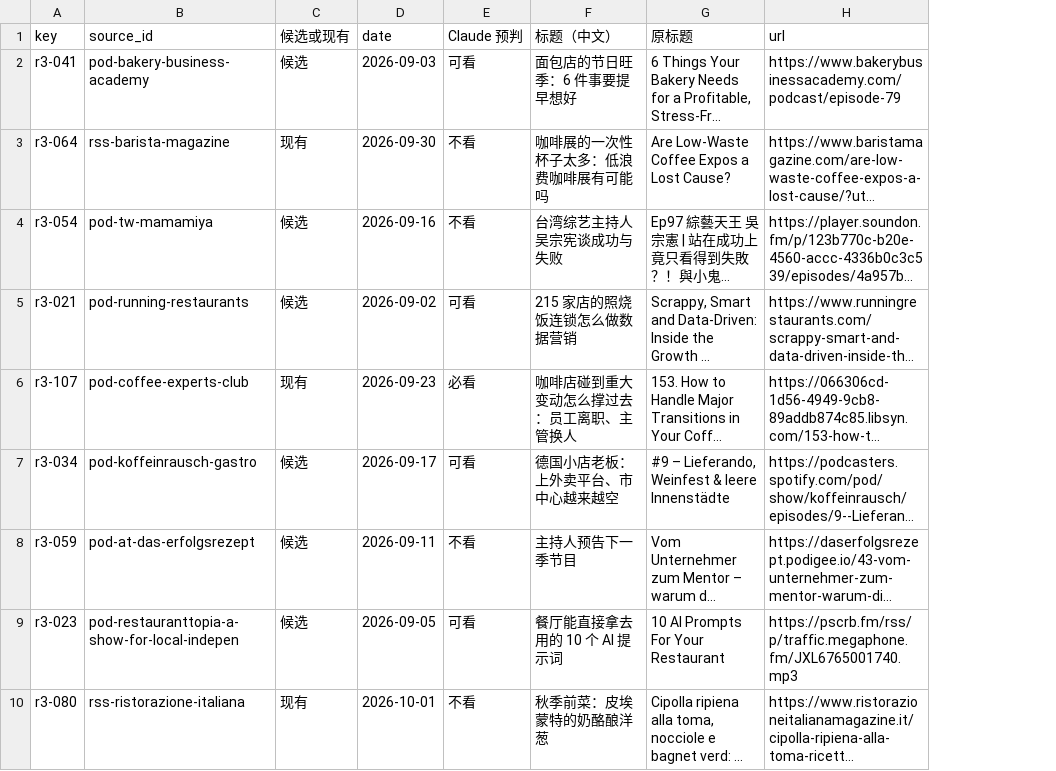
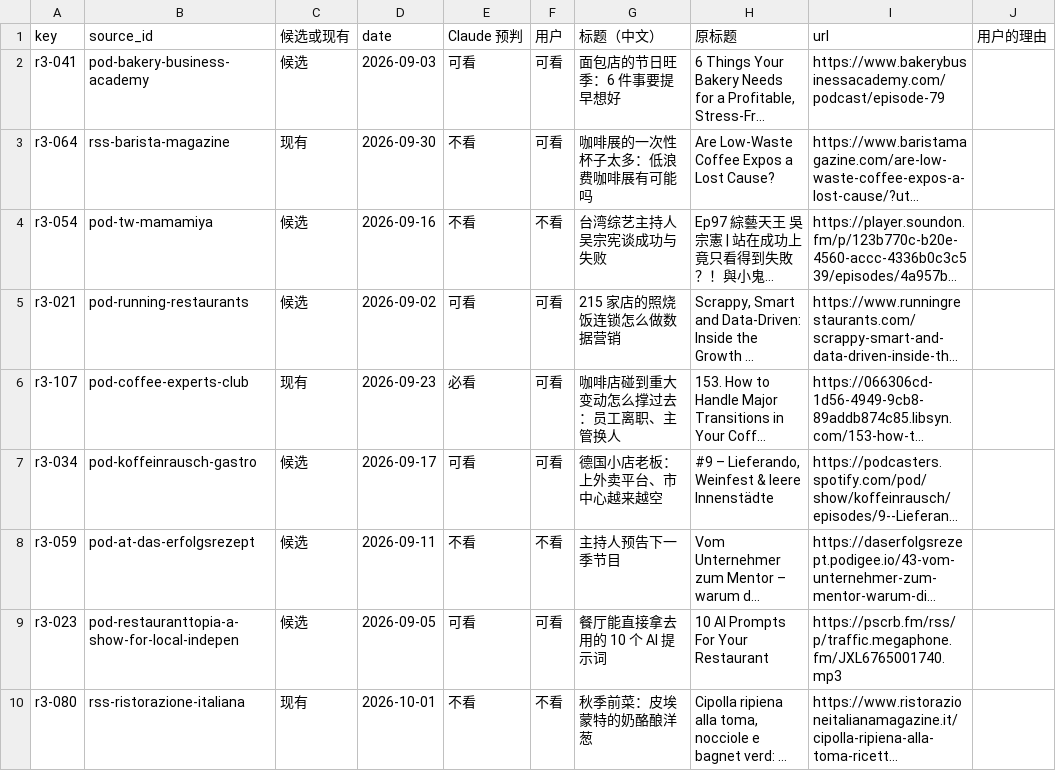
Before and after one commit to 1204kay/myfnbguide, a TSV file: myfnb/labels-r3-2026-10-02.tsv, drawn as a sheet; only a part is shown; long unchanged cells end in …; the diff names each change by its address in the sheet, - before the commit and + after, or states it on an @@ line.

```diff
--- a/myfnb/labels-r3-2026-10-02.tsv
+++ b/myfnb/labels-r3-2026-10-02.tsv
+column F (用户), rows 2-10: 可看 | 可看 | 不看 | 可看 | 可看 | 可看 | 不看 | 可看 | 不看
+column J (用户的理由), empty
```
Also changed, not shown: 6 other files.
